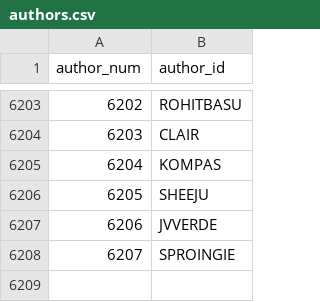
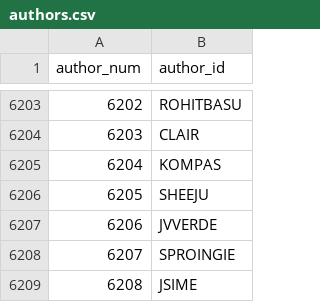
Before and after one commit to madsen/cpan-once-a-week-data, a CSV file: authors.csv, drawn as a sheet; only a part is shown, gaps mark what is left out; the diff names each change by its address in the sheet, - before the commit and + after, or states it on an @@ line.

Commit message:
Commit release data up to 2013-Aug-01 23:41:31

```diff
--- a/authors.csv
+++ b/authors.csv
+row 6209: 6208 | JSIME
```
